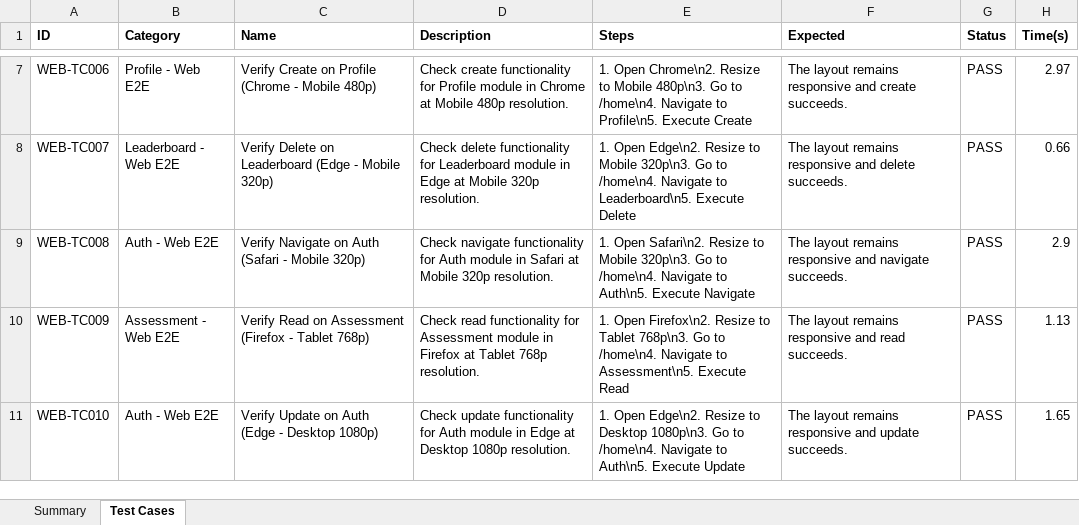
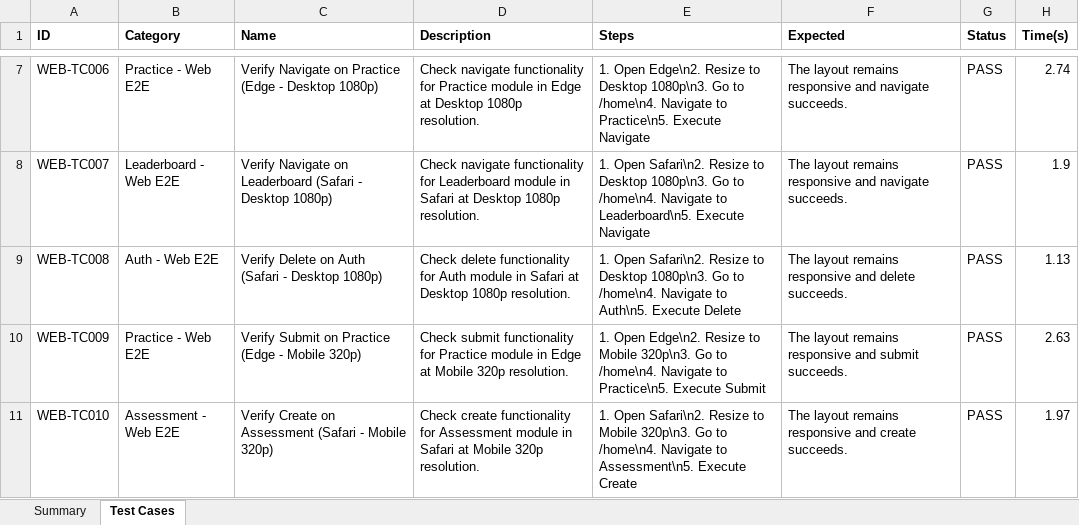
Before and after one commit to VishwaTej25/SmartStudy-AI, an Excel workbook: SmartStudy_Selenium_300_TestCases.xlsx, sheet Test Cases, drawn as a sheet; only a part is shown, gaps mark what is left out; values as stored, in another font and other column widths than the file's, no borders; the diff covers the shown part only; the diff names each change by its address in the sheet, - before the commit and + after, or states it on an @@ line.

```diff
--- a/SmartStudy_Selenium_300_TestCases.xlsx (sheet Test Cases)
+++ b/SmartStudy_Selenium_300_TestCases.xlsx (sheet Test Cases)
-B7 (Category): Profile - Web E2E
+B7 (Category): Practice - Web E2E
-C7 (Name): Verify Create on Profile (Chrome - Mobile 480p)
+C7 (Name): Verify Navigate on Practice (Edge - Desktop 1080p)
-D7 (Description): Check create functionality for Profile module in Chrome at Mobile 480p resolution.
+D7 (Description): Check navigate functionality for Practice module in Edge at Desktop 1080p resolution.
-E7 (Steps): 1. Open Chrome\n2. Resize to Mobile 480p\n3. Go to /home\n4. Navigate to Profile\n5. Execute Create
+E7 (Steps): 1. Open Edge\n2. Resize to Desktop 1080p\n3. Go to /home\n4. Navigate to Practice\n5. Execute Navigate
-F7 (Expected): …responsive and create succeeds.
+F7 (Expected): …responsive and navigate succeeds.
-H7 (Time(s)): 2.97
+H7 (Time(s)): 2.74
-C8 (Name): Verify Delete on Leaderboard (Edge - Mobile 320p)
+C8 (Name): Verify Navigate on Leaderboard (Safari - Desktop 1080p)
-D8 (Description): Check delete functionality for Leaderboard module in Edge at Mobile 320p resolution.
+D8 (Description): Check navigate functionality for Leaderboard module in Safari at Desktop 1080p resolution.
-E8 (Steps): 1. Open Edge\n2. Resize to Mobile 320p\n3. Go to /home\n4. Navigate to Leaderboard\n5. Execute Delete
+E8 (Steps): 1. Open Safari\n2. Resize to Desktop 1080p\n3. Go to /home\n4. Navigate to Leaderboard\n5. Execute Navigate
-F8 (Expected): …responsive and delete succeeds.
+F8 (Expected): …responsive and navigate succeeds.
-H8 (Time(s)): 0.66
+H8 (Time(s)): 1.9
-C9 (Name): Verify Navigate on Auth (Safari - Mobile 320p)
+C9 (Name): Verify Delete on Auth (Safari - Desktop 1080p)
-D9 (Description): Check navigate functionality for Auth module in Safari at Mobile 320p resolution.
+D9 (Description): Check delete functionality for Auth module in Safari at Desktop 1080p resolution.
-E9 (Steps): …Resize to Mobile 320p\n3. Go to /home\n4. Navigate to Auth\n5. Execute Navigate
+E9 (Steps): …Resize to Desktop 1080p\n3. Go to /home\n4. Navigate to Auth\n5. Execute Delete
-F9 (Expected): …responsive and navigate succeeds.
+F9 (Expected): …responsive and delete succeeds.
-H9 (Time(s)): 2.9
+H9 (Time(s)): 1.13
-B10 (Category): Assessment - Web E2E
+B10 (Category): Practice - Web E2E
-C10 (Name): Verify Read on Assessment (Firefox - Tablet 768p)
+C10 (Name): Verify Submit on Practice (Edge - Mobile 320p)
-D10 (Description): Check read functionality for Assessment module in Firefox at Tablet 768p resolution.
+D10 (Description): Check submit functionality for Practice module in Edge at Mobile 320p resolution.
-E10 (Steps): 1. Open Firefox\n2. Resize to Tablet 768p\n3. Go to /home\n4. Navigate to Assessment\n5. Execute Read
+E10 (Steps): 1. Open Edge\n2. Resize to Mobile 320p\n3. Go to /home\n4. Navigate to Practice\n5. Execute Submit
-F10 (Expected): …responsive and read succeeds.
+F10 (Expected): …responsive and submit succeeds.
-H10 (Time(s)): 1.13
+H10 (Time(s)): 2.63
-B11 (Category): Auth - Web E2E
+B11 (Category): Assessment - Web E2E
-C11 (Name): Verify Update on Auth (Edge - Desktop 1080p)
+C11 (Name): Verify Create on Assessment (Safari - Mobile 320p)
-D11 (Description): Check update functionality for Auth module in Edge at Desktop 1080p resolution.
+D11 (Description): Check create functionality for Assessment module in Safari at Mobile 320p resolution.
-E11 (Steps): 1. Open Edge\n2. Resize to Desktop 1080p\n3. Go to /home\n4. Navigate to Auth\n5. Execute Update
+E11 (Steps): 1. Open Safari\n2. Resize to Mobile 320p\n3. Go to /home\n4. Navigate to Assessment\n5. Execute Create
-F11 (Expected): …responsive and update succeeds.
+F11 (Expected): …responsive and create succeeds.
-H11 (Time(s)): 1.65
+H11 (Time(s)): 1.97
```
Also changed, not shown: 1746 edited cells elsewhere in this sheet, sheet Summary, SmartStudy_Appium_300_TestCases.xlsx, SmartStudy_Backend_300_TestCases.xlsx, 2 other files.
